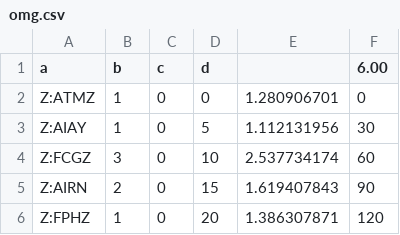
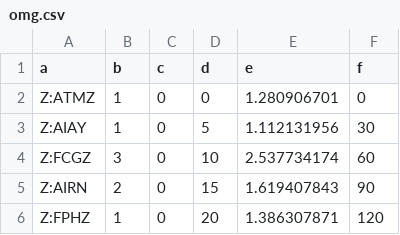
Before and after one commit to NikhilRamtol/V, a CSV file: data/omg.csv, drawn as a sheet; only a part is shown; the diff names each change by its address in the sheet, - before the commit and + after, or states it on an @@ line.

```diff
--- a/data/omg.csv
+++ b/data/omg.csv
-E1: (empty)
+E1: e
-F1: 6.00
+F1: f
```
Also changed, not shown: 4 other files.
